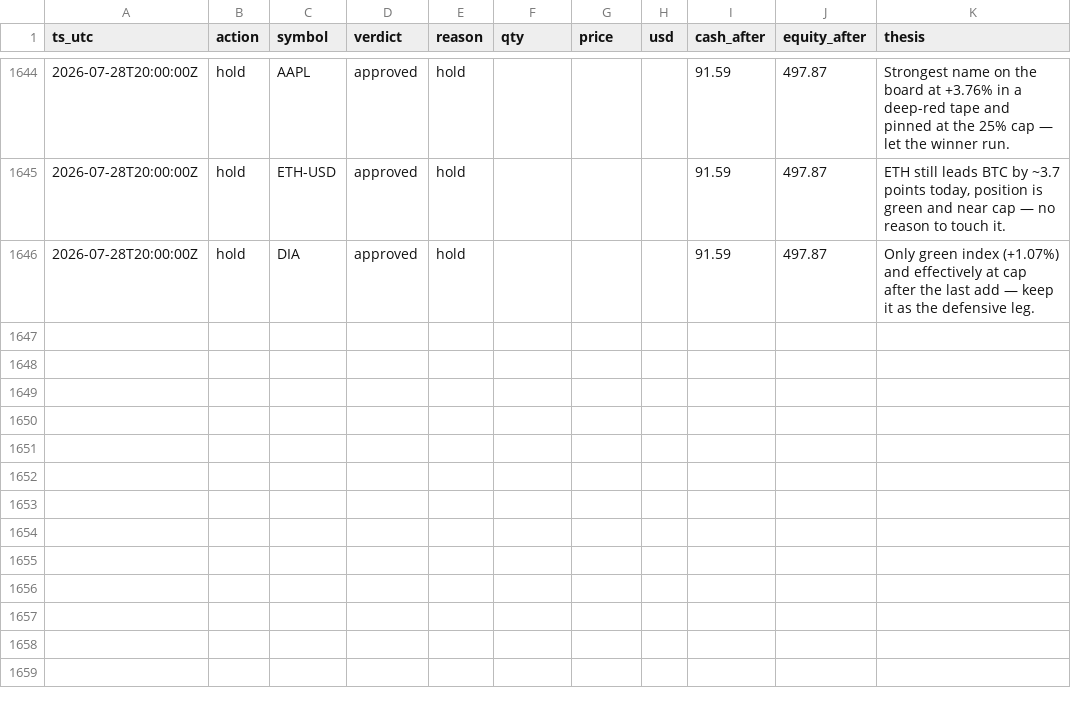
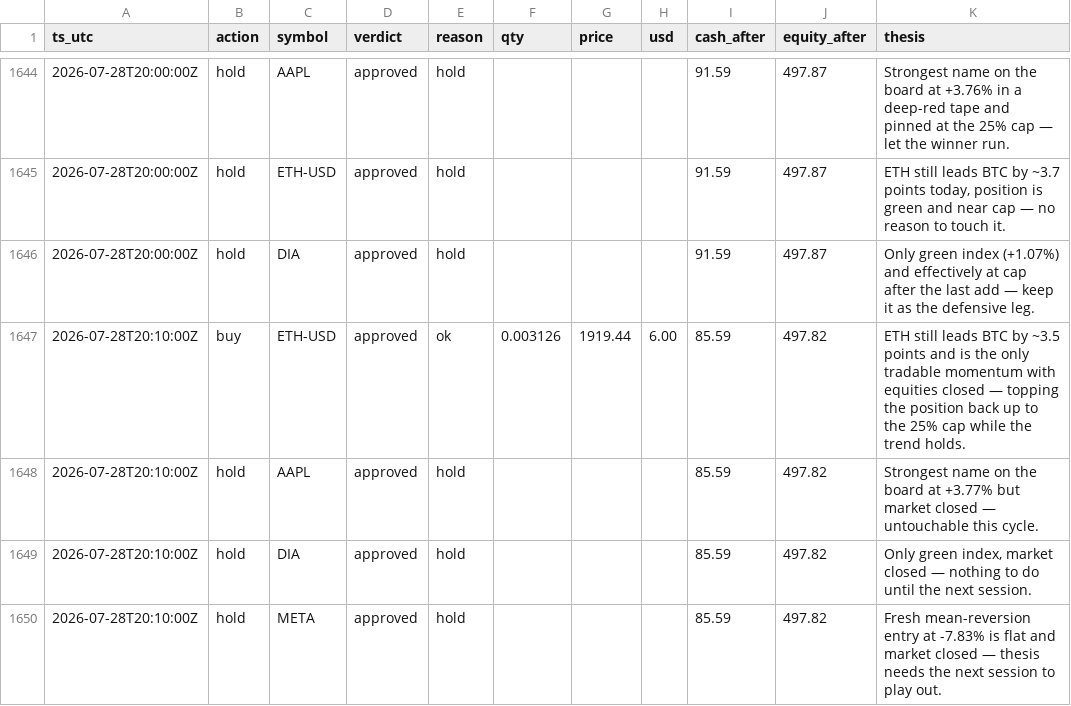
Before and after one commit to JonDipilato/ai-trading-battle, a CSV file: data/scalper/ledger.csv, drawn as a sheet; only a part is shown, gaps mark what is left out.

Commit message:
data: sync 2026-07-28T20:12:00Z

```diff
--- a/data/scalper/ledger.csv
+++ b/data/scalper/ledger.csv
@@ -1646 +1646,5 @@ ts_utc,action,symbol,verdict,reason,qty,price,usd,cash_after,equity_after,thesis
 2026-07-28T20:00:00Z,hold,DIA,approved,hold,,,,91.59,497.87,Only green index (+1.07%) and effectively at cap after the last add — keep it as the defensive leg.
+2026-07-28T20:10:00Z,buy,ETH-USD,approved,ok,0.003126,1919.44,6.00,85.59,497.82,ETH still leads BTC by ~3.5 points and is the only tradable momentum with equities closed — topping the position back up to the 25% cap while the trend holds.
+2026-07-28T20:10:00Z,hold,AAPL,approved,hold,,,,85.59,497.82,Strongest name on the board at +3.77% but market closed — untouchable this cycle.
+2026-07-28T20:10:00Z,hold,DIA,approved,hold,,,,85.59,497.82,"Only green index, market closed — nothing to do until the next session."
+2026-07-28T20:10:00Z,hold,META,approved,hold,,,,85.59,497.82,Fresh mean-reversion entry at -7.83% is flat and market closed — thesis needs the next session to play out.
```
Also changed, not shown: data/scalper/equity_curve.csv.
